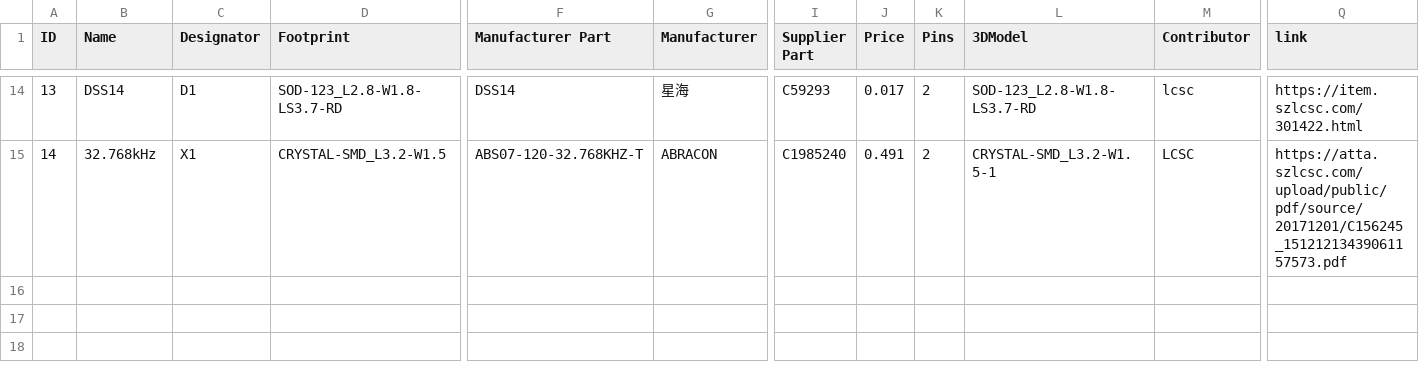
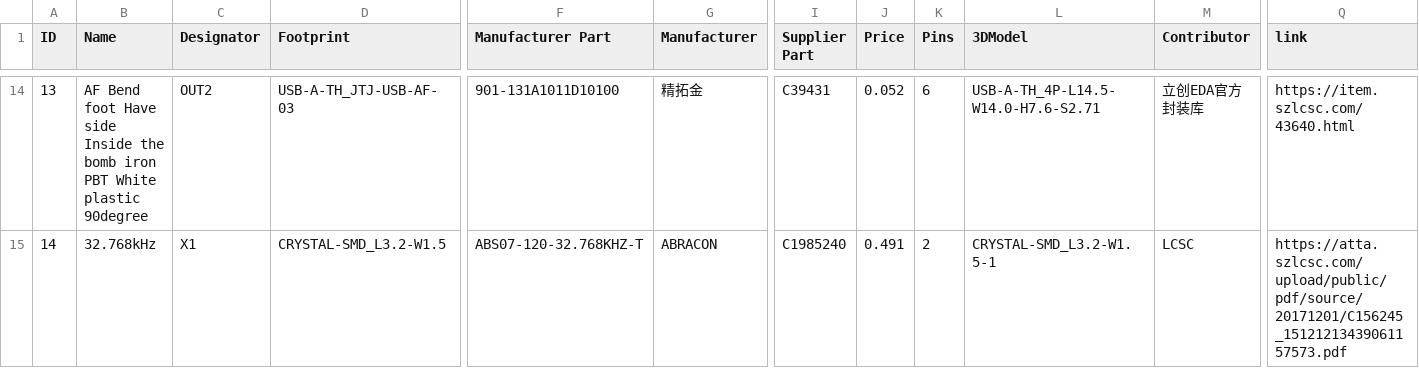
Before and after one commit to DanielRossi1/EdgePowerMeter, a CSV file: Manufacture/BOM.csv, drawn as a sheet; only a part is shown, gaps mark what is left out; the diff covers the shown part only; the diff names each change by its address in the sheet, - before the commit and + after, or states it on an @@ line.

Commit message:
updated PCB design and exported projects

```diff
--- a/Manufacture/BOM.csv
+++ b/Manufacture/BOM.csv
-B14 (Name): DSS14
+B14 (Name): AF Bend foot Have side Inside the bomb iron PBT White plastic 90degree
-C14 (Designator): D1
+C14 (Designator): OUT2
-D14 (Footprint): SOD-123_L2.8-W1.8-LS3.7-RD
+D14 (Footprint): USB-A-TH_JTJ-USB-AF-03
-F14 (Manufacturer Part): DSS14
+F14 (Manufacturer Part): 901-131A1011D10100
-G14 (Manufacturer): 星海
+G14 (Manufacturer): 精拓金
-I14 (Supplier Part): C59293
+I14 (Supplier Part): C39431
-J14 (Price): 0.017
+J14 (Price): 0.052
-K14 (Pins): 2
+K14 (Pins): 6
-L14 (3DModel): SOD-123_L2.8-W1.8-LS3.7-RD
+L14 (3DModel): USB-A-TH_4P-L14.5-W14.0-H7.6-S2.71
-M14 (Contributor): lcsc
+M14 (Contributor): 立创EDA官方封装库
-Q14 (link): https://item.szlcsc.com/301422.html
+Q14 (link): https://item.szlcsc.com/43640.html
```
Also changed, not shown: 2 added rows, 2 removed rows and 28 edited cells elsewhere in this file, Manufacture/PickAndPlace.csv, 3 other files.
